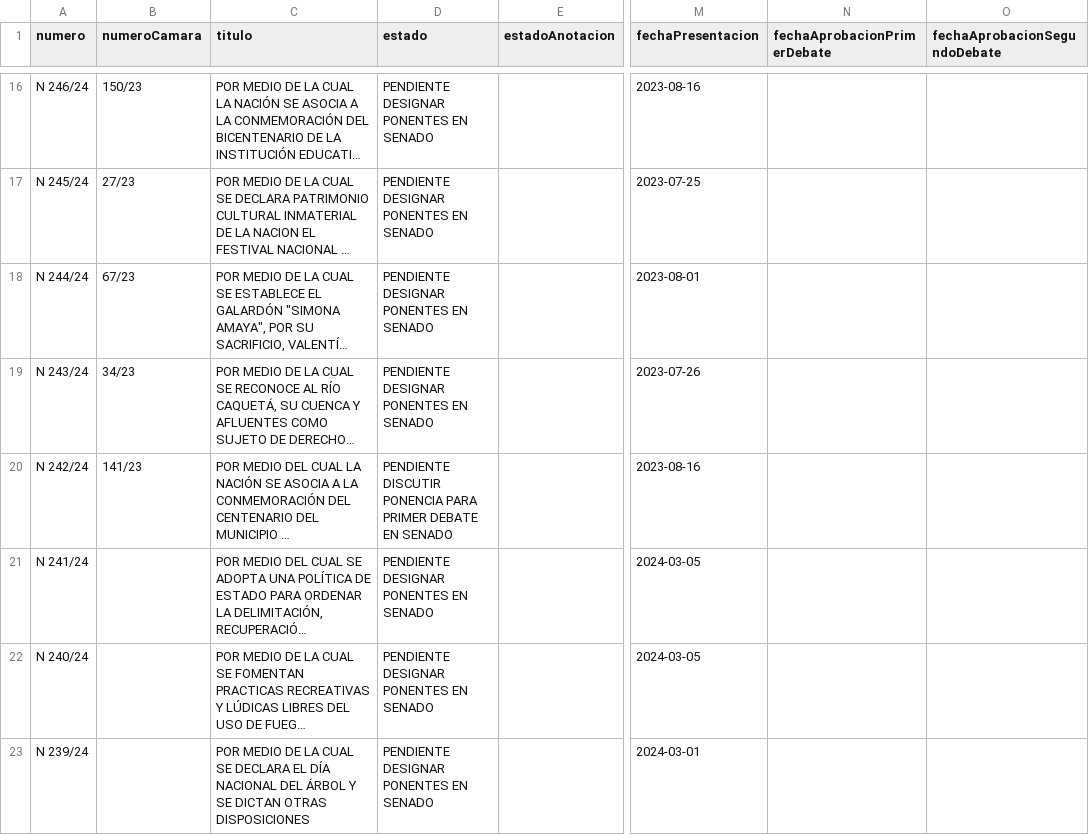
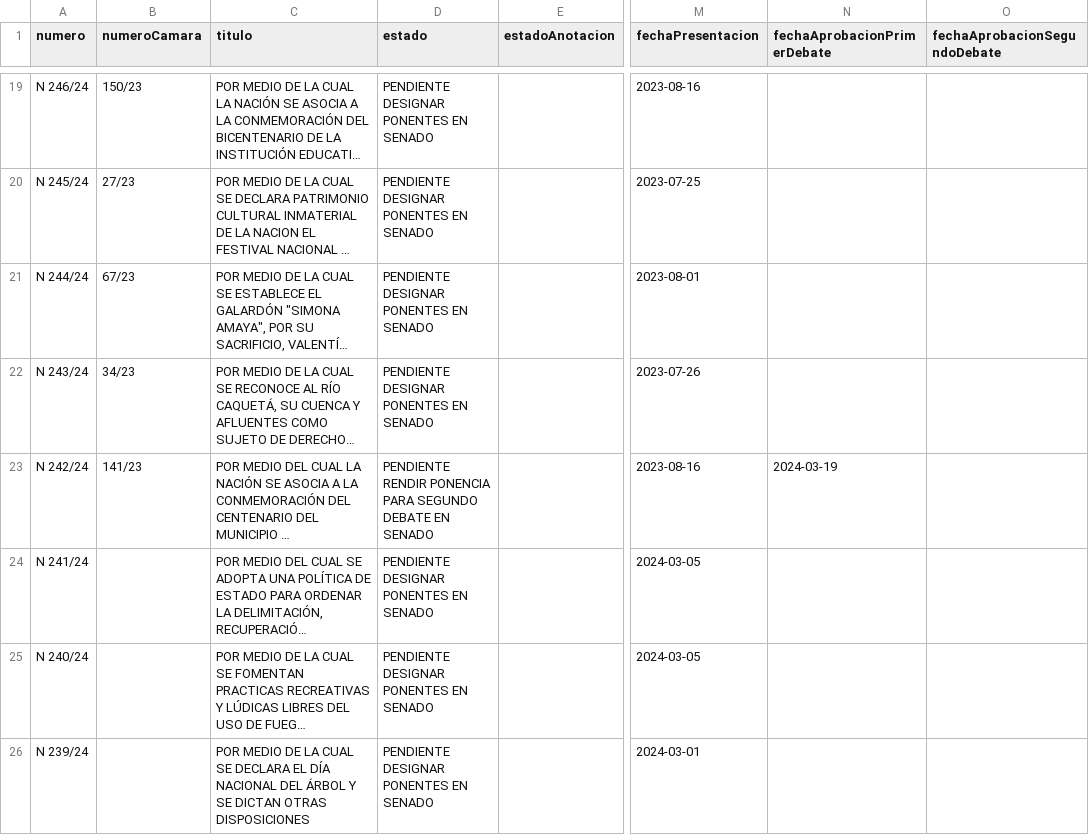
Before and after one commit to muniter/senado_crawler, a CSV file: output/data_2022-2026.csv, drawn as a sheet; only a part is shown, gaps mark what is left out; long unchanged cells end in …; addresses are those after the commit; the diff covers the shown part only; the diff names each change by its address in the sheet, - before the commit and + after, or states it on an @@ line.

```diff
--- a/output/data_2022-2026.csv
+++ b/output/data_2022-2026.csv
-D23 (estado): PENDIENTE DISCUTIR PONENCIA PARA PRIMER DEBATE EN…
+D23 (estado): PENDIENTE RENDIR PONENCIA PARA SEGUNDO DEBATE EN…
-N23 (fechaAprobacionPrimerDebate): (empty)
+N23 (fechaAprobacionPrimerDebate): 2024-03-19
```
Also changed, not shown: 3 added rows and 4 edited cells elsewhere in this file, 2 other files.
